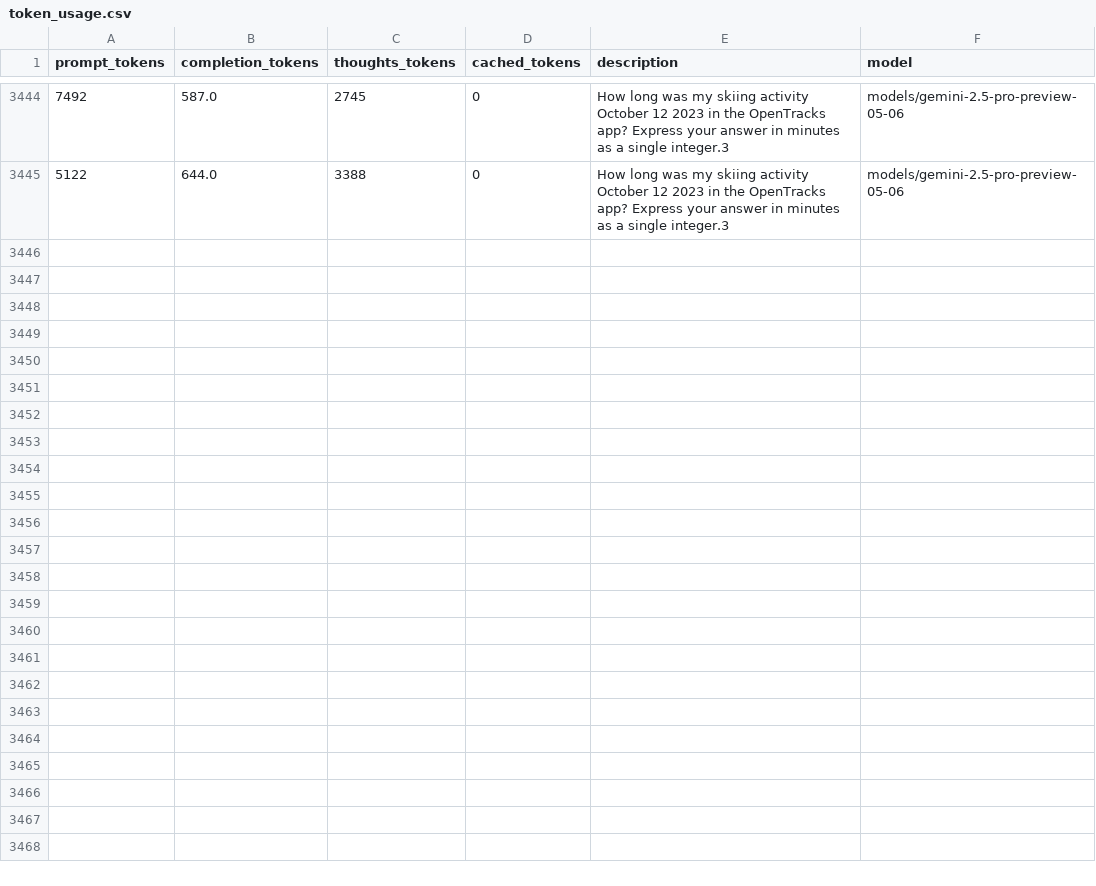
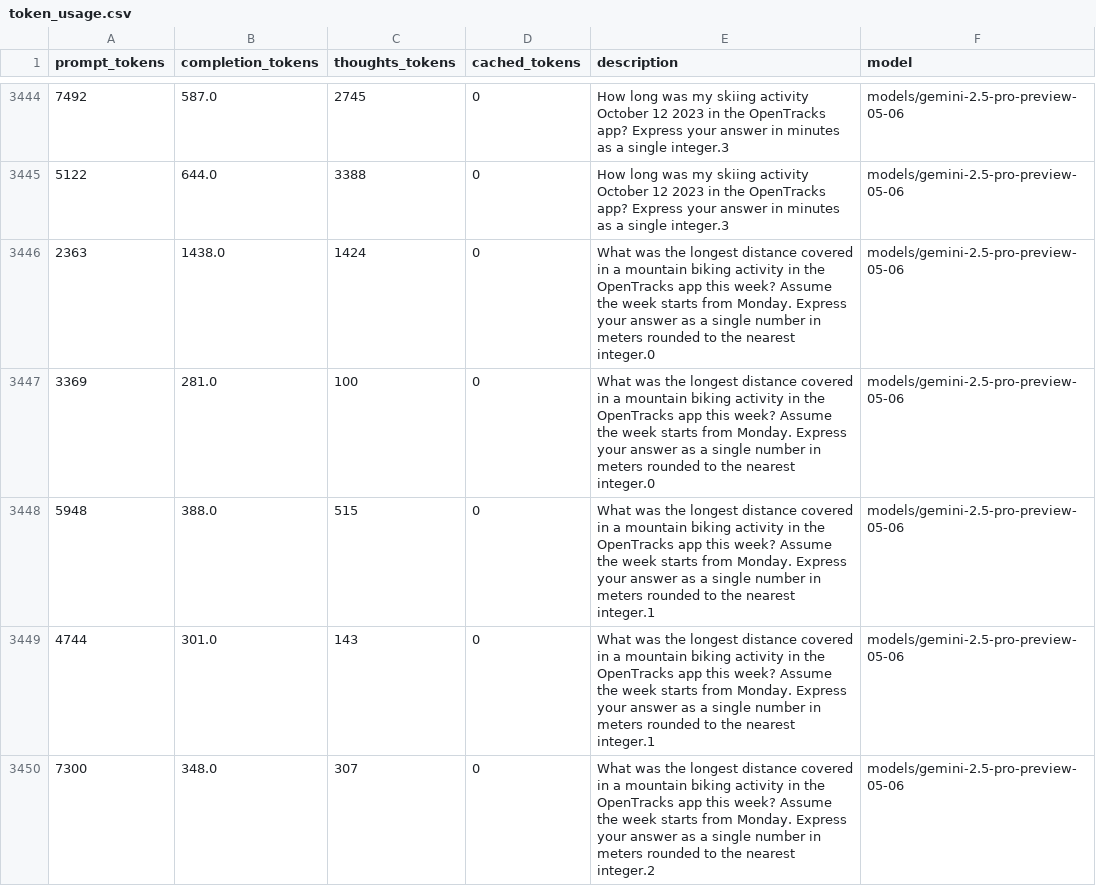
Before and after one commit to LukasHohl/android_world, a CSV file: token_usage.csv, drawn as a sheet; only a part is shown, gaps mark what is left out; the diff covers the shown part only; the diff names each change by its address in the sheet, - before the commit and + after, or states it on an @@ line.

```diff
--- a/token_usage.csv
+++ b/token_usage.csv
+row 3446: 2363 | 1438.0 | 1424 | 0 | What was the longest distance covered in a mountain biking activity in the OpenTracks app this week? Assume the week starts from Monday. Express your answer as a single number in meters rounded to the nearest integer.0 | models/gemini-2.5-pro-preview-05-06
+row 3447: 3369 | 281.0 | 100 | 0 | What was the longest distance covered in a mountain biking activity in the OpenTracks app this week? Assume the week starts from Monday. Express your answer as a single number in meters rounded to the nearest integer.0 | models/gemini-2.5-pro-preview-05-06
+row 3448: 5948 | 388.0 | 515 | 0 | What was the longest distance covered in a mountain biking activity in the OpenTracks app this week? Assume the week starts from Monday. Express your answer as a single number in meters rounded to the nearest integer.1 | models/gemini-2.5-pro-preview-05-06
+row 3449: 4744 | 301.0 | 143 | 0 | What was the longest distance covered in a mountain biking activity in the OpenTracks app this week? Assume the week starts from Monday. Express your answer as a single number in meters rounded to the nearest integer.1 | models/gemini-2.5-pro-preview-05-06
+row 3450: 7300 | 348.0 | 307 | 0 | What was the longest distance covered in a mountain biking activity in the OpenTracks app this week? Assume the week starts from Monday. Express your answer as a single number in meters rounded to the nearest integer.2 | models/gemini-2.5-pro-preview-05-06
```
Also changed, not shown: 15 added rows elsewhere in this file, 39 other files.
